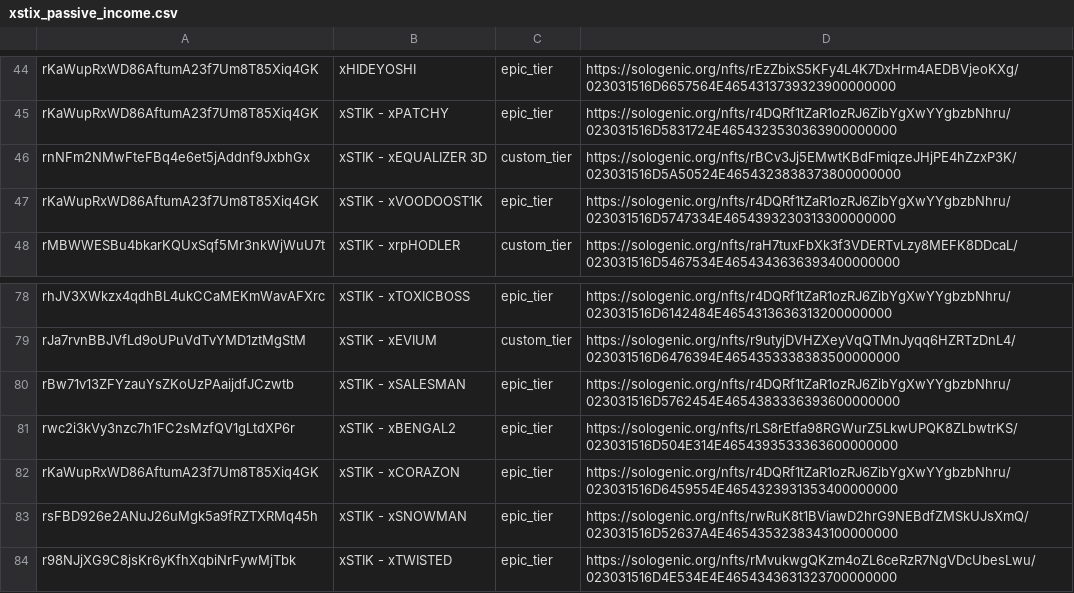
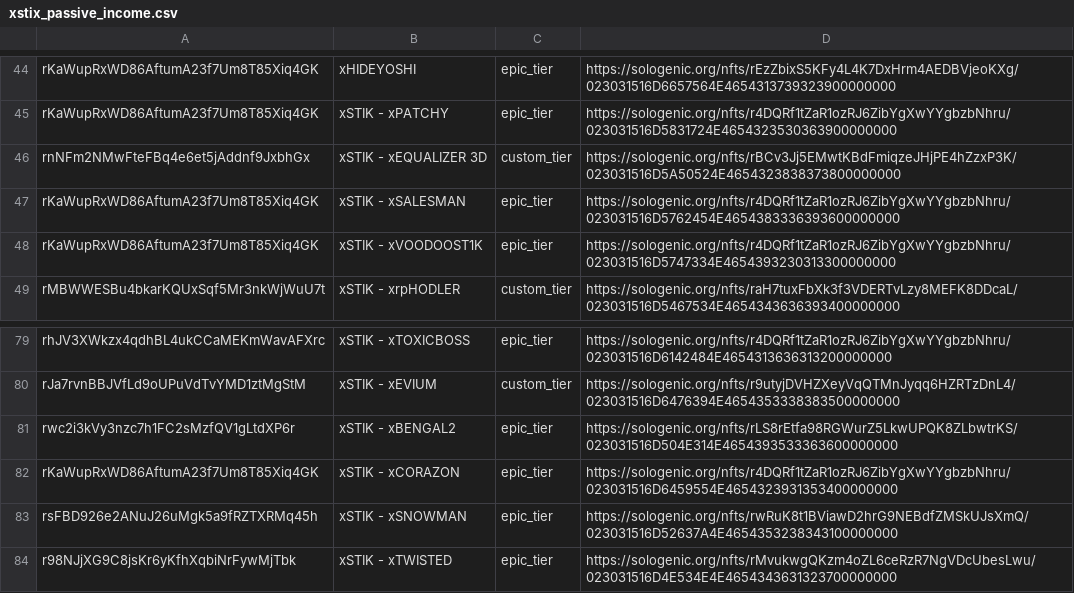
Before and after one commit to 0x0iiiii/xstikpassive, a CSV file: xstix_passive_income.csv, drawn as a sheet; only a part is shown, gaps mark what is left out.

```diff
--- a/xstix_passive_income.csv
+++ b/xstix_passive_income.csv
@@ -46,2 +46,3 @@ rKaWupRxWD86AftumA23f7Um8T85Xiq4GK,xSTIK - xPATCHY,epic_tier,https://sologenic.o
 rnNFm2NMwFteFBq4e6et5jAddnf9JxbhGx,xSTIK - xEQUALIZER 3D,custom_tier,https://sologenic.org/nfts/rBCv3Jj5EMwtKBdFmiqzeJHjPE4hZzxP3K/023031516D5A50524E4654323838373800000000
+rKaWupRxWD86AftumA23f7Um8T85Xiq4GK,xSTIK - xSALESMAN,epic_tier,https://sologenic.org/nfts/r4DQRf1tZaR1ozRJ6ZibYgXwYYgbzbNhru/023031516D5762454E4654383336393600000000
 rKaWupRxWD86AftumA23f7Um8T85Xiq4GK,xSTIK - xVOODOOST1K,epic_tier,https://sologenic.org/nfts/r4DQRf1tZaR1ozRJ6ZibYgXwYYgbzbNhru/023031516D5747334E4654393230313300000000
@@ -79,3 +80,2 @@ rhJV3XWkzx4qdhBL4ukCCaMEKmWavAFXrc,xSTIK - xTOXICBOSS,epic_tier,https://sologeni
 rJa7rvnBBJVfLd9oUPuVdTvYMD1ztMgStM,xSTIK - xEVIUM,custom_tier,https://sologenic.org/nfts/r9utyjDVHZXeyVqQTMnJyqq6HZRTzDnL4/023031516D6476394E4654353338383500000000
-rBw71v13ZFYzauYsZKoUzPAaijdfJCzwtb,xSTIK - xSALESMAN,epic_tier,https://sologenic.org/nfts/r4DQRf1tZaR1ozRJ6ZibYgXwYYgbzbNhru/023031516D5762454E4654383336393600000000
 rwc2i3kVy3nzc7h1FC2sMzfQV1gLtdXP6r,xSTIK - xBENGAL2,epic_tier,https://sologenic.org/nfts/rLS8rEtfa98RGWurZ5LkwUPQK8ZLbwtrKS/023031516D504E314E4654393533363600000000
```
Also changed, not shown: 1 other file.
